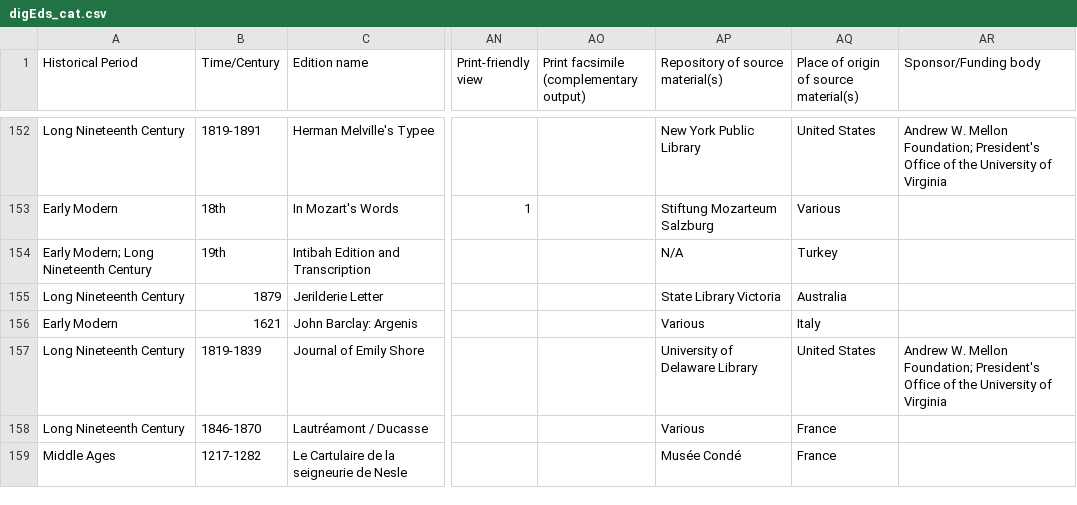
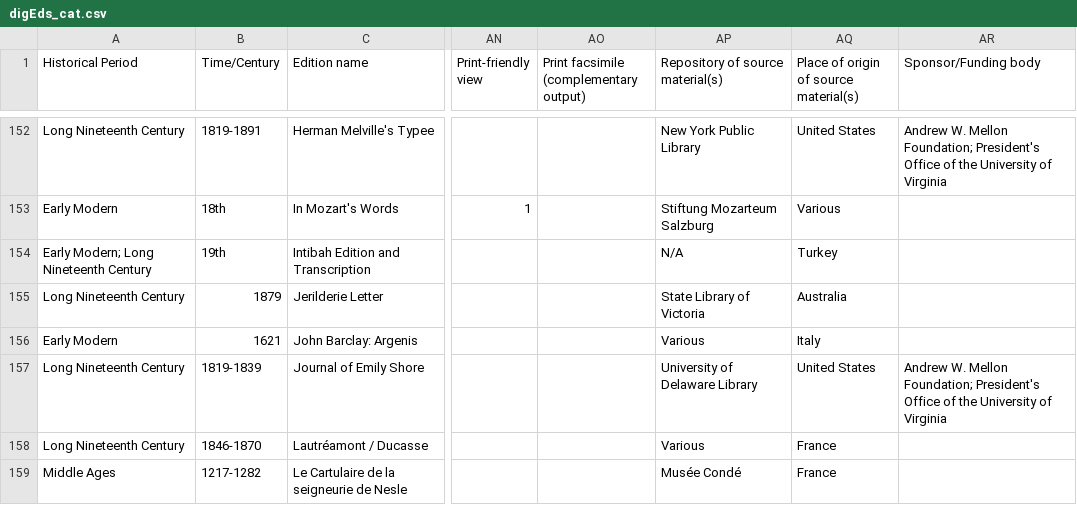
Before and after one commit to gfranzini/digEds_cat, a CSV file: digEds_cat.csv, drawn as a sheet; only a part is shown, gaps mark what is left out; the diff names each change by its address in the sheet, - before the commit and + after, or states it on an @@ line.

Commit message:
Correction

```diff
--- a/digEds_cat.csv
+++ b/digEds_cat.csv
-AP155 (Repository of source material(s)): State Library Victoria
+AP155 (Repository of source material(s)): State Library of Victoria
```
